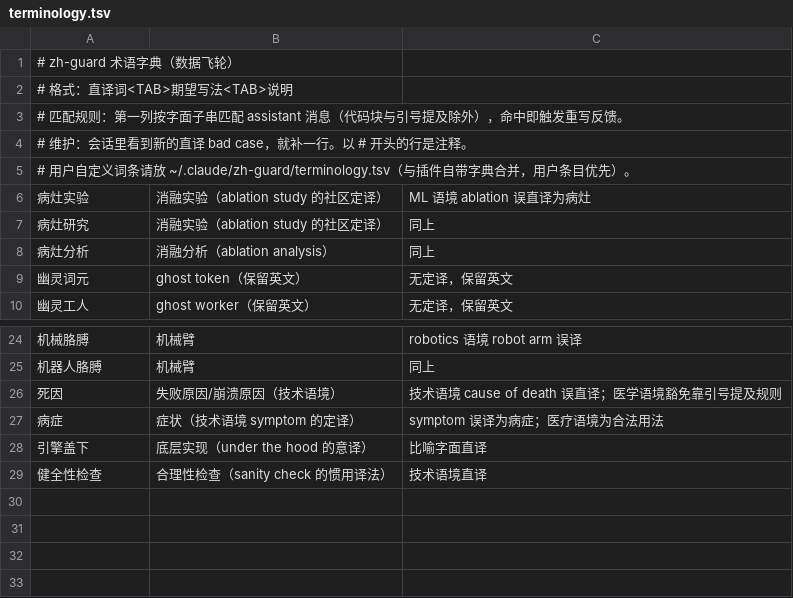
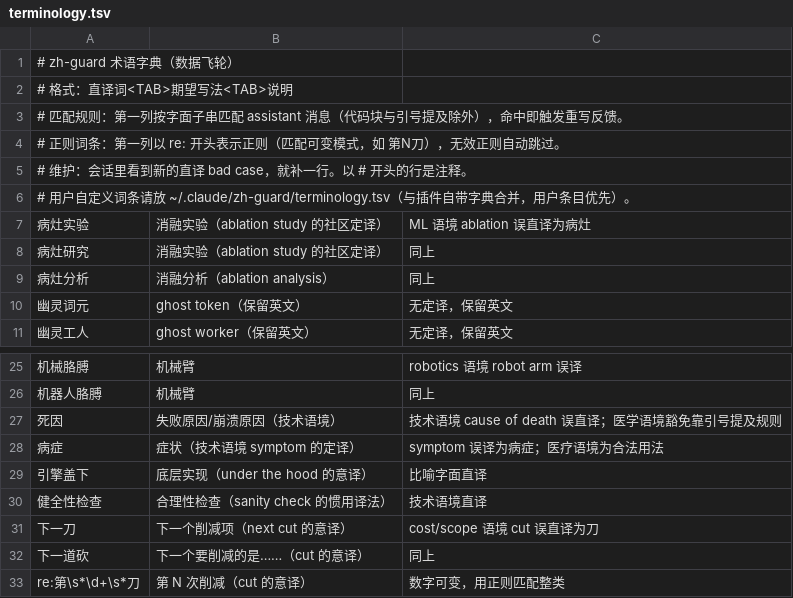
Before and after one commit to ProjAnvil/MindForge, a TSV file: hooks/terminology.tsv, drawn as a sheet; only a part is shown, gaps mark what is left out.

Commit message:
feat(zh-guard): regex dictionary entries and next-cut terms
- Dictionary entries whose first column starts with re: are matched as
  regular expressions, covering variable-number patterns that literal
  substring matching cannot (e.g. 第36刀, 第 128 刀 via
  re:第\s*\d+\s*刀). Invalid regexes are skipped per entry (fail-open).
- L2 rewrite instructions cite the actually matched text; L1's
  negative list shows the pattern.
- New entries: 下一刀, 下一道砍 (next-cut mistranslations in
  cost/scope contexts) plus the 第N刀 regex entry.
- Tests: regex class blocking, spacing variants, invalid-pattern
  skip (15 tests total).

```diff
--- a/hooks/terminology.tsv
+++ b/hooks/terminology.tsv
@@ -3,2 +3,3 @@
 # 匹配规则：第一列按字面子串匹配 assistant 消息（代码块与引号提及除外），命中即触发重写反馈。
+# 正则词条：第一列以 re: 开头表示正则（匹配可变模式，如 第N刀），无效正则自动跳过。
 # 维护：会话里看到新的直译 bad case，就补一行。以 # 开头的行是注释。
@@ -29 +30,4 @@
 健全性检查	合理性检查（sanity check 的惯用译法）	技术语境直译
+下一刀	下一个削减项（next cut 的意译）	cost/scope 语境 cut 误直译为刀
+下一道砍	下一个要削减的是……（cut 的意译）	同上
+re:第\s*\d+\s*刀	第 N 次削减（cut 的意译）	数字可变，用正则匹配整类
```
Also changed, not shown: 7 other files.
